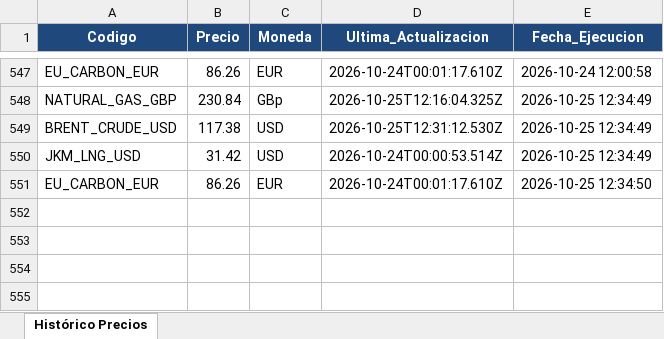
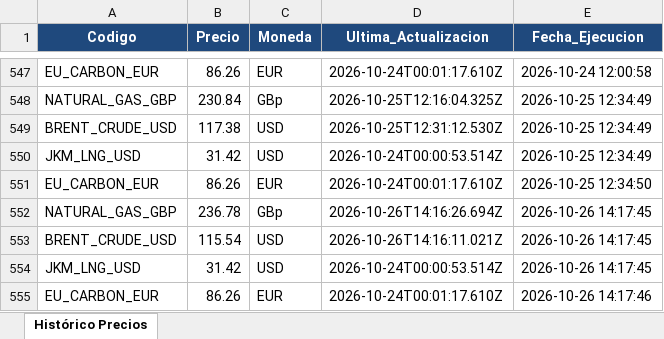
Before and after one commit to JavierTotalEnergies/GasDiario, an Excel workbook: Historico_OilPrice.xlsx, sheet Histórico Precios, drawn as a sheet; only a part is shown, gaps mark what is left out; values as stored, in another font and other column widths than the file's, no borders; the diff names each change by its address in the sheet, - before the commit and + after, or states it on an @@ line.

```diff
--- a/Historico_OilPrice.xlsx (sheet Histórico Precios)
+++ b/Historico_OilPrice.xlsx (sheet Histórico Precios)
+row 552: NATURAL_GAS_GBP | 236.78 | GBp | 2026-10-26T14:16:26.694Z | 2026-10-26 14:17:45
+row 553: BRENT_CRUDE_USD | 115.54 | USD | 2026-10-26T14:16:11.021Z | 2026-10-26 14:17:45
+row 554: JKM_LNG_USD | 31.42 | USD | 2026-10-24T00:00:53.514Z | 2026-10-26 14:17:45
+row 555: EU_CARBON_EUR | 86.26 | EUR | 2026-10-24T00:01:17.610Z | 2026-10-26 14:17:46
```
